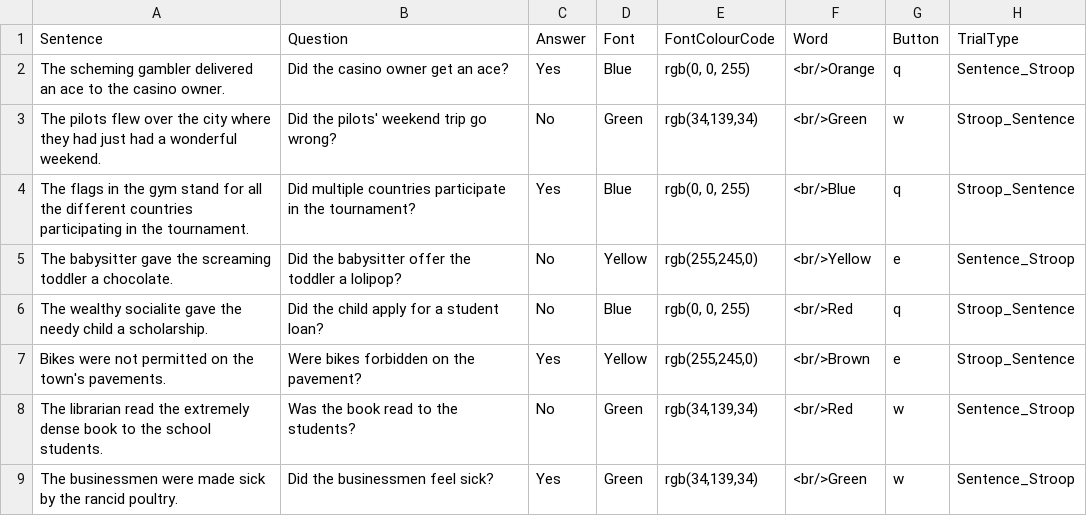
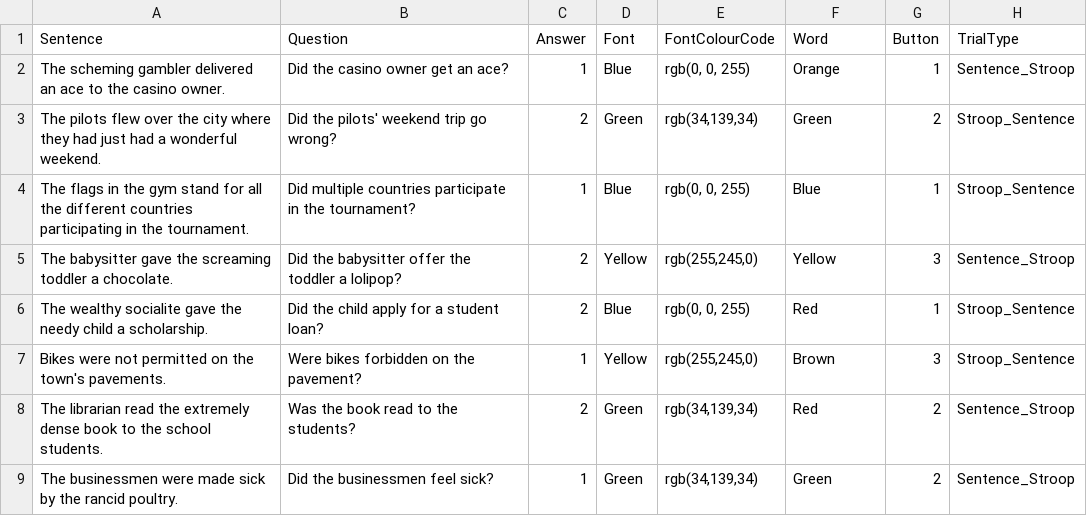
Before and after one commit to keyue-c/Stroop_sentence_interleaved, a CSV file: chunk_includes/practice_combined_ibex.csv, drawn as a sheet.

```diff
--- a/chunk_includes/practice_combined_ibex.csv
+++ b/chunk_includes/practice_combined_ibex.csv
@@ -1,9 +1,9 @@
 Sentence,Question,Answer,Font,FontColourCode,Word,Button,TrialType
-The scheming gambler delivered an ace to the casino owner.,Did the casino owner get an ace?,Yes,Blue,"rgb(0, 0, 255)",<br/>Orange,q,Sentence_Stroop
-The pilots flew over the city where they had just had a wonderful weekend.,Did the pilots' weekend trip go wrong? ,No,Green,"rgb(34,139,34)",<br/>Green,w,Stroop_Sentence
-The flags in the gym stand for all the different countries participating in the tournament.,Did multiple countries participate in the tournament?,Yes,Blue,"rgb(0, 0, 255)",<br/>Blue,q,Stroop_Sentence
-The babysitter gave the screaming toddler a chocolate.,Did the babysitter offer the toddler a lolipop?,No,Yellow,"rgb(255,245,0)",<br/>Yellow,e,Sentence_Stroop
-The wealthy socialite gave the needy child a scholarship.,Did the child apply for a student loan?,No,Blue,"rgb(0, 0, 255)",<br/>Red,q,Stroop_Sentence
-Bikes were not permitted on the town's pavements.,Were bikes forbidden on the pavement?,Yes,Yellow,"rgb(255,245,0)",<br/>Brown,e,Stroop_Sentence
-The librarian read the extremely dense book to the school students.,Was the book read to the students?,No,Green,"rgb(34,139,34)",<br/>Red,w,Sentence_Stroop
-The businessmen were made sick by the rancid poultry.,Did the businessmen feel sick?,Yes,Green,"rgb(34,139,34)",<br/>Green,w,Sentence_Stroop
+The scheming gambler delivered an ace to the casino owner.,Did the casino owner get an ace?,1,Blue,"rgb(0, 0, 255)",Orange,1,Sentence_Stroop
+The pilots flew over the city where they had just had a wonderful weekend.,Did the pilots' weekend trip go wrong? ,2,Green,"rgb(34,139,34)",Green,2,Stroop_Sentence
+The flags in the gym stand for all the different countries participating in the tournament.,Did multiple countries participate in the tournament?,1,Blue,"rgb(0, 0, 255)",Blue,1,Stroop_Sentence
+The babysitter gave the screaming toddler a chocolate.,Did the babysitter offer the toddler a lolipop?,2,Yellow,"rgb(255,245,0)",Yellow,3,Sentence_Stroop
+The wealthy socialite gave the needy child a scholarship.,Did the child apply for a student loan?,2,Blue,"rgb(0, 0, 255)",Red,1,Stroop_Sentence
+Bikes were not permitted on the town's pavements.,Were bikes forbidden on the pavement?,1,Yellow,"rgb(255,245,0)",Brown,3,Stroop_Sentence
+The librarian read the extremely dense book to the school students.,Was the book read to the students?,2,Green,"rgb(34,139,34)",Red,2,Sentence_Stroop
+The businessmen were made sick by the rancid poultry.,Did the businessmen feel sick?,1,Green,"rgb(34,139,34)",Green,2,Sentence_Stroop
```
Also changed, not shown: chunk_includes/practice_matching_ibex.csv, chunk_includes/practice_stroop_ibex.csv, 11 other files.
